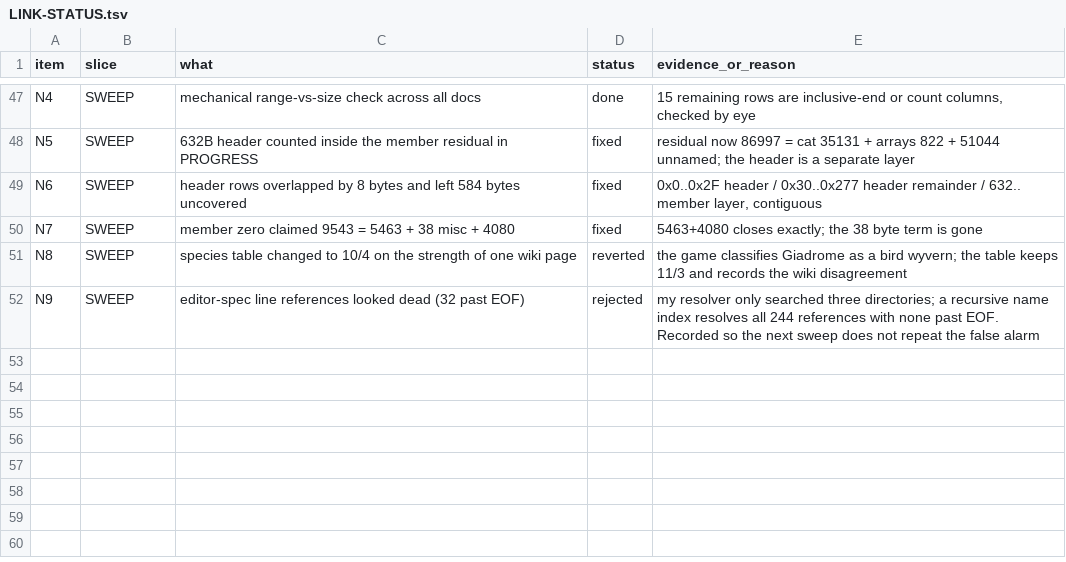
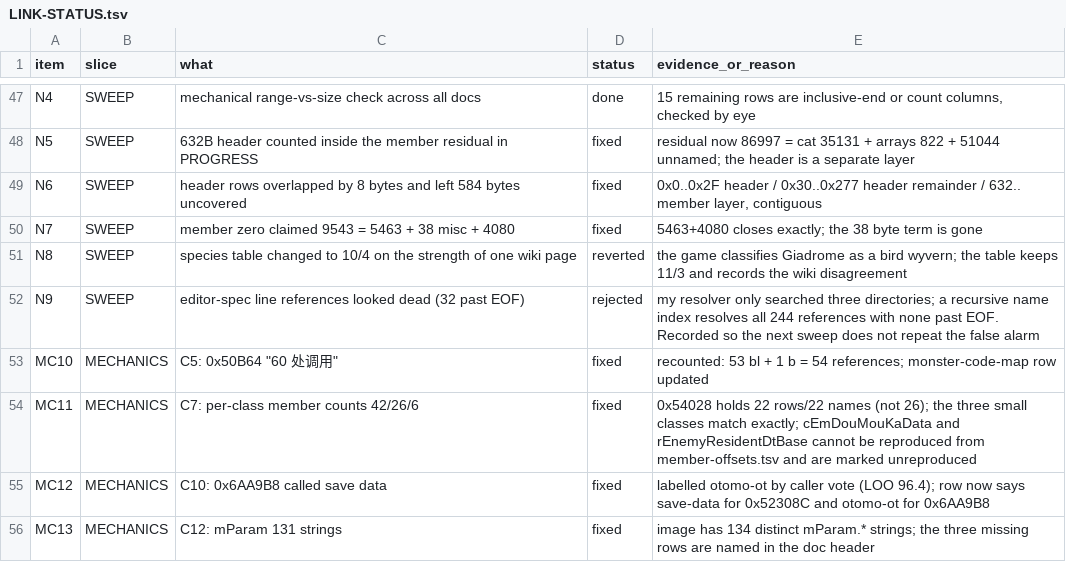
Before and after one commit to Twelve-eight/MHGU, a TSV file: docs/analysis/audit/LINK-STATUS.tsv, drawn as a sheet; only a part is shown, gaps mark what is left out; the diff names each change by its address in the sheet, - before the commit and + after, or states it on an @@ line.

Commit message:
Four documents brought in line with the measurements rather than with the auditors. The METER banner and its table now both say A-inferred is 35.1 percent and name the 36.3 percent partition figure as the one that includes the five unclassified V tables. HANDOFF, which is the recovery entry point, still advertised a solved state machine with 41 of 53 named, 149 dispatchers, 58 tables and 477 readers; it now carries 60 sections over 1223 state rows, 119 named states, and the three measured dispatch counts, with the old figures struck. The editor spec's MN-08 kept the group-name story while G-05 had already closed it, so MN-08 now gives the real reason for the never-write rule: the span is unidentified, holds 577 nonzero bytes and has no 170-byte structure, and the 4080 constant belongs to the preset block at 0x17CF. The preset record names are 设置01 and 设置02, not the Japanese reading I had guessed. A devlog entry now anchors the whole stretch, and the disposition table records the four mechanics findings that had been fixed without a row

```diff
--- a/docs/analysis/audit/LINK-STATUS.tsv
+++ b/docs/analysis/audit/LINK-STATUS.tsv
+row 53: MC10 | MECHANICS | C5: 0x50B64 "60 处调用" | fixed | recounted: 53 bl + 1 b = 54 references; monster-code-map row updated
+row 54: MC11 | MECHANICS | C7: per-class member counts 42/26/6 | fixed | 0x54028 holds 22 rows/22 names (not 26); the three small classes match exactly; cEmDouMouKaData and rEnemyResidentDtBase cannot be reproduced from member-offsets.tsv and are marked unreproduced
+row 55: MC12 | MECHANICS | C10: 0x6AA9B8 called save data | fixed | labelled otomo-ot by caller vote (LOO 96.4); row now says save-data for 0x52308C and otomo-ot for 0x6AA9B8
+row 56: MC13 | MECHANICS | C12: mParam 131 strings | fixed | image has 134 distinct mParam.* strings; the three missing rows are named in the doc header
```
Also changed, not shown: 4 other files.
